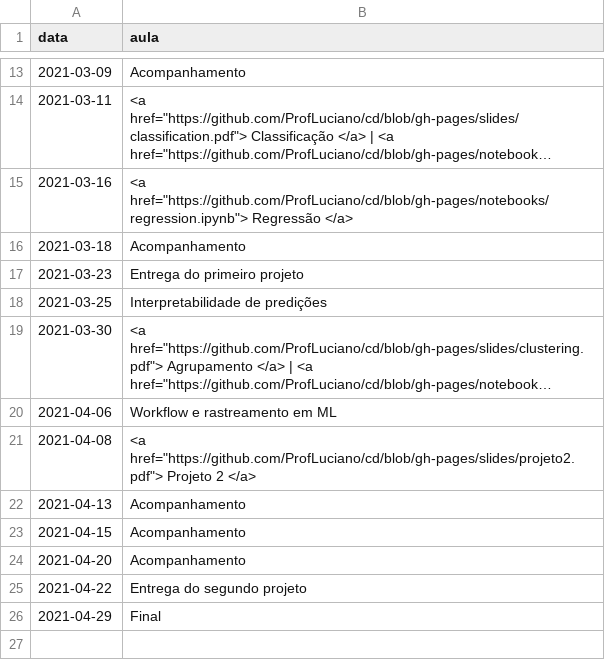
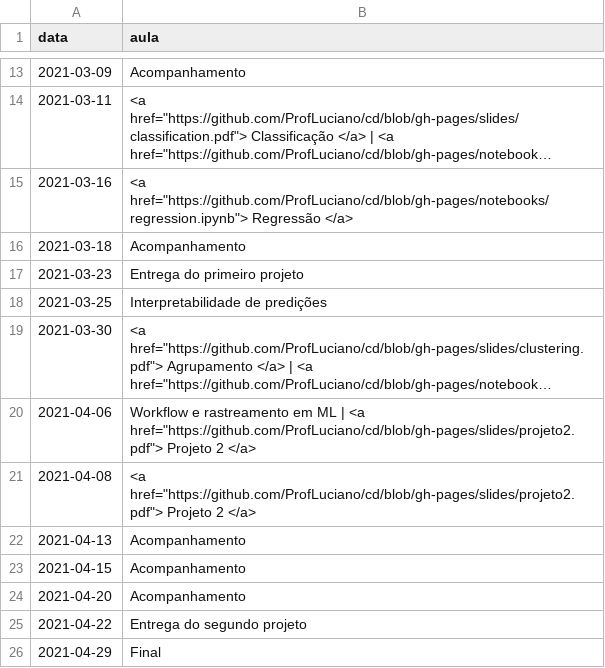
Before and after one commit to ProfLuciano/cd, a CSV file: pages/data.csv, drawn as a sheet; only a part is shown, gaps mark what is left out; long unchanged cells end in …; the diff names each change by its address in the sheet, - before the commit and + after, or states it on an @@ line.

Commit message:
updating schedule

```diff
--- a/pages/data.csv
+++ b/pages/data.csv
-B20 (aula): …em ML
+B20 (aula): …em ML | <a href="https://github.com/ProfLuciano/cd/blob/gh-pages/slides/projeto2.pdf"> Projeto 2 </a>
```
